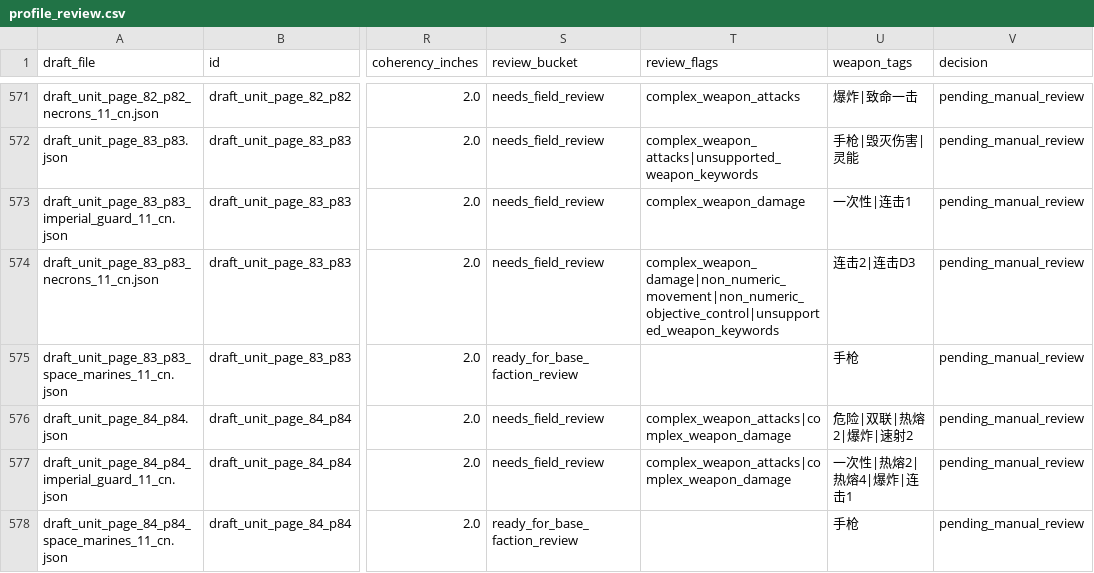
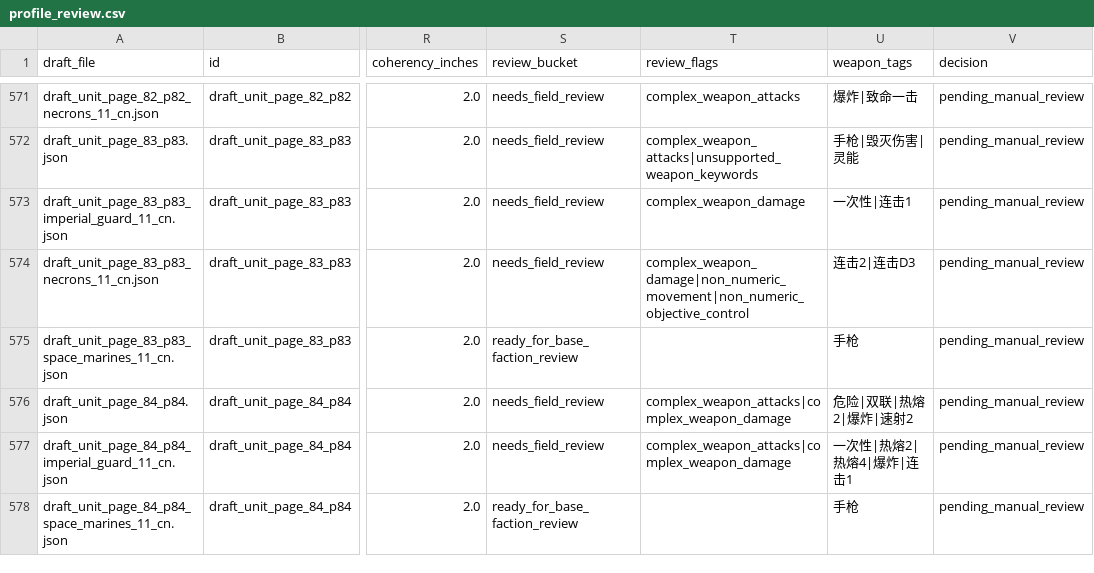
Before and after one commit to UniP0Pcorn/open-battle, a CSV file: work/profile_review.csv, drawn as a sheet; only a part is shown, gaps mark what is left out; the diff covers the shown part only; the diff names each change by its address in the sheet, - before the commit and + after, or states it on an @@ line.

```diff
--- a/work/profile_review.csv
+++ b/work/profile_review.csv
-T574 (review_flags): complex_weapon_damage|non_numeric_movement|non_numeric_objective_control|unsupported_weapon_keywords
+T574 (review_flags): complex_weapon_damage|non_numeric_movement|non_numeric_objective_control
```
Also changed, not shown: 6 edited cells elsewhere in this file, 5 other files.
